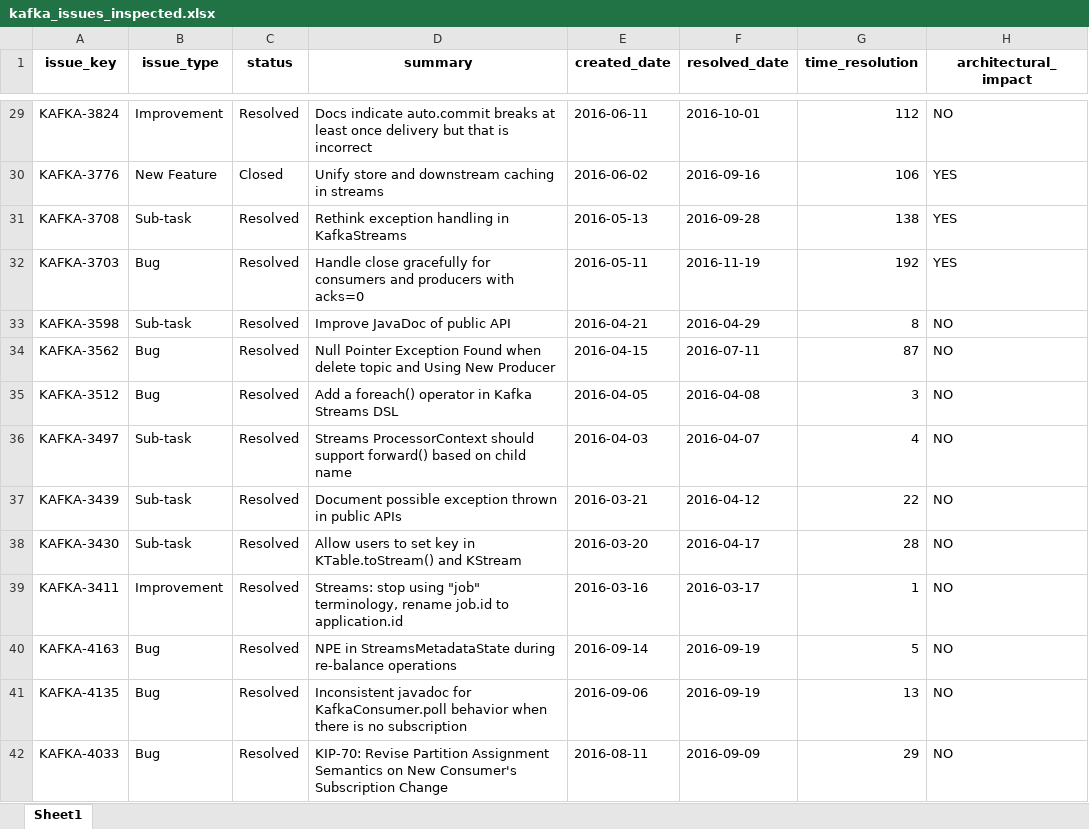
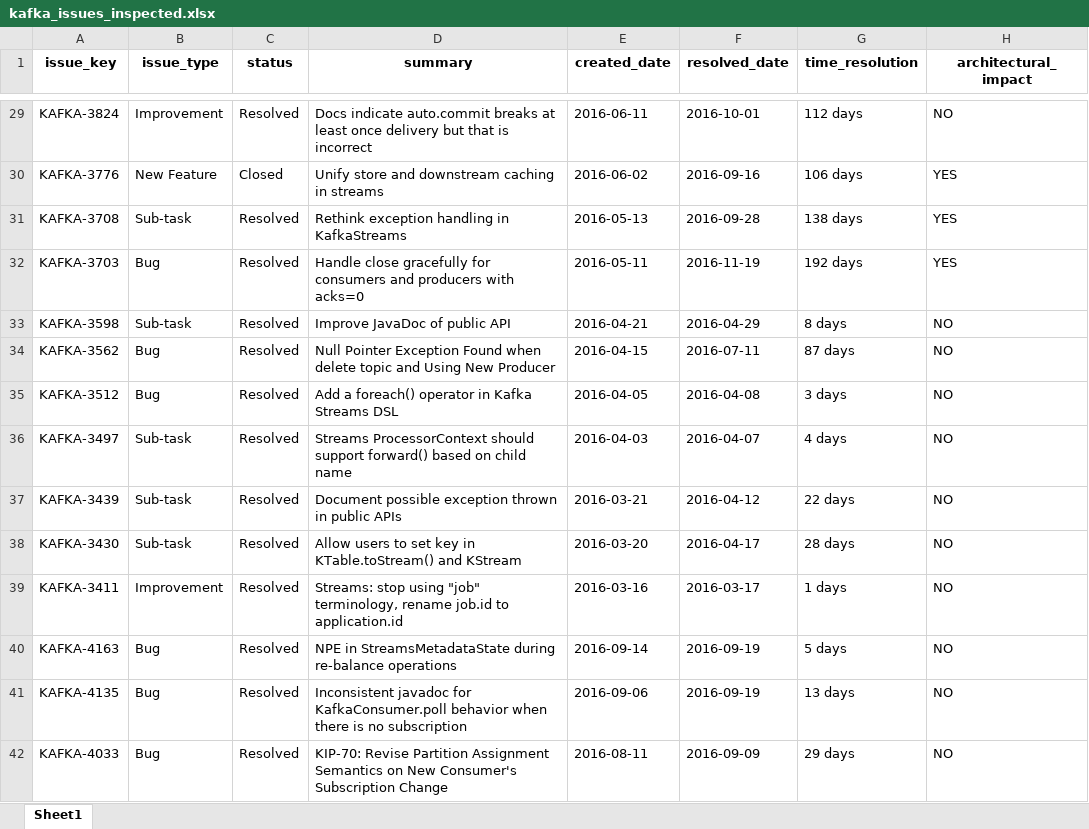
Before and after one commit to armandossrecife/my_validation3, an Excel workbook: kafka/kafka_issues_inspected.xlsx, sheet Sheet1, drawn as a sheet; only a part is shown, gaps mark what is left out; values as stored, in another font and other column widths than the file's, no borders; the diff covers the shown part only; the diff names each change by its address in the sheet, - before the commit and + after, or states it on an @@ line.

```diff
--- a/kafka/kafka_issues_inspected.xlsx (sheet Sheet1)
+++ b/kafka/kafka_issues_inspected.xlsx (sheet Sheet1)
-G29 (time_resolution): 112
+G29 (time_resolution): 112 days
-G30 (time_resolution): 106
+G30 (time_resolution): 106 days
-G31 (time_resolution): 138
+G31 (time_resolution): 138 days
-G32 (time_resolution): 192
+G32 (time_resolution): 192 days
-G33 (time_resolution): 8
+G33 (time_resolution): 8 days
-G34 (time_resolution): 87
+G34 (time_resolution): 87 days
-G35 (time_resolution): 3
+G35 (time_resolution): 3 days
-G36 (time_resolution): 4
+G36 (time_resolution): 4 days
-G37 (time_resolution): 22
+G37 (time_resolution): 22 days
-G38 (time_resolution): 28
+G38 (time_resolution): 28 days
-G39 (time_resolution): 1
+G39 (time_resolution): 1 days
-G40 (time_resolution): 5
+G40 (time_resolution): 5 days
-G41 (time_resolution): 13
+G41 (time_resolution): 13 days
-G42 (time_resolution): 29
+G42 (time_resolution): 29 days
```
Also changed, not shown: 164 edited cells elsewhere in this sheet.
